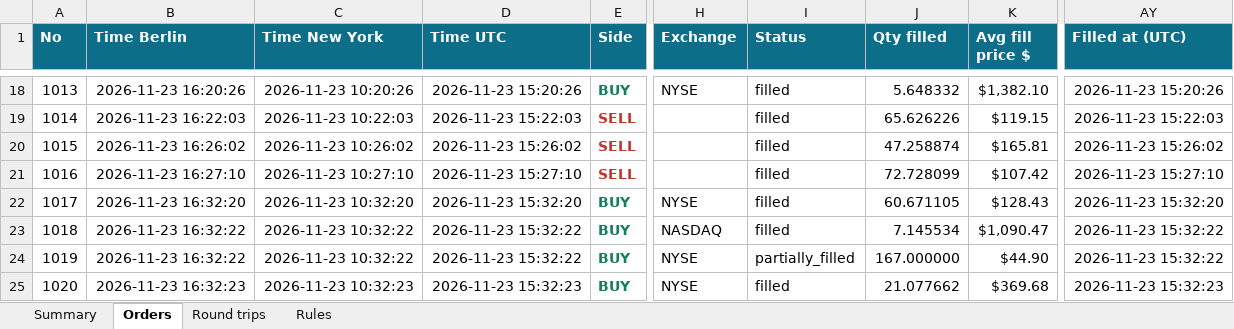
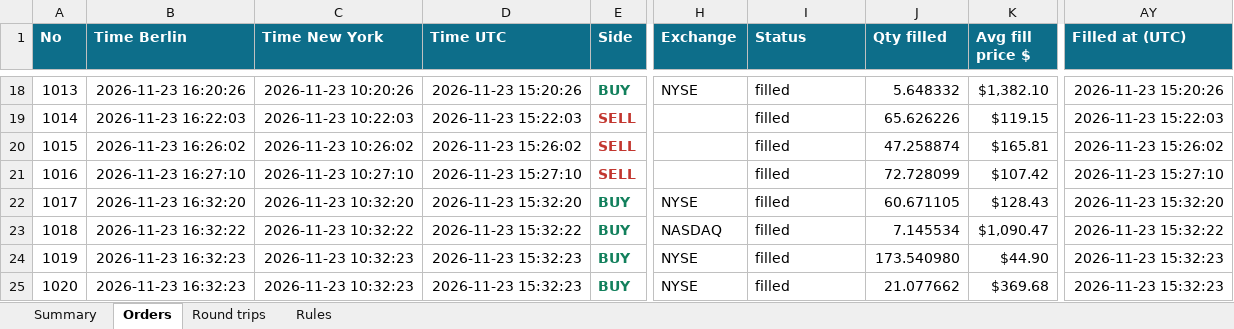
Before and after one commit to minto2196/my-claude-trade, an Excel workbook: trade-records/excel/2026-W48_2026-11-23.xlsx, sheet Orders, drawn as a sheet; only a part is shown, gaps mark what is left out; values as stored, in another font and other column widths than the file's, no borders; table styles not drawn; the diff names each change by its address in the sheet, - before the commit and + after, or states it on an @@ line.

```diff
--- a/trade-records/excel/2026-W48_2026-11-23.xlsx (sheet Orders)
+++ b/trade-records/excel/2026-W48_2026-11-23.xlsx (sheet Orders)
-B24 (Time Berlin): 2026-11-23 16:32:22
+B24 (Time Berlin): 2026-11-23 16:32:23
-C24 (Time New York): 2026-11-23 10:32:22
+C24 (Time New York): 2026-11-23 10:32:23
-D24 (Time UTC): 2026-11-23 15:32:22
+D24 (Time UTC): 2026-11-23 15:32:23
-I24 (Status): partially_filled
+I24 (Status): filled
-J24 (Qty filled): 167.000000
+J24 (Qty filled): 173.540980
-AY24 (Filled at (UTC)): 2026-11-23 15:32:22
+AY24 (Filled at (UTC)): 2026-11-23 15:32:23
```
Also changed, not shown: sheet Round trips, sheet Summary, 4 other files.
